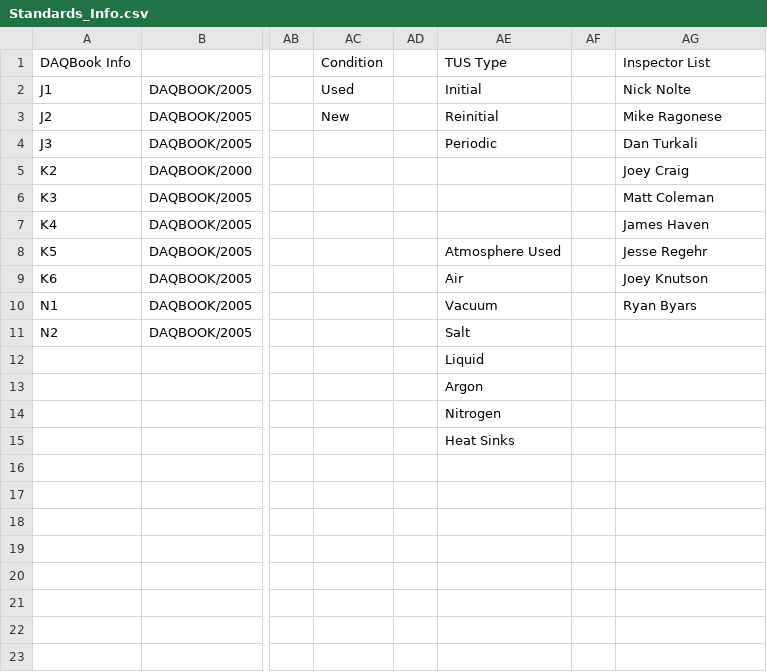
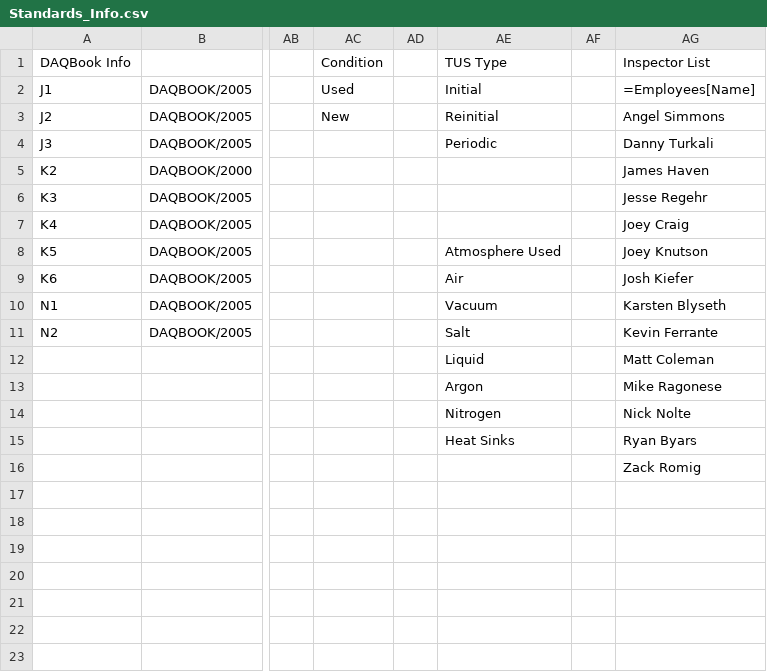
Before and after one commit to Johnson-Gage-Inspection-Inc/xl-TUS, a CSV file: exploded/00 TUS cert/sheets/Standards_Info.csv, drawn as a sheet; only a part is shown, gaps mark what is left out; the diff names each change by its address in the sheet, - before the commit and + after, or states it on an @@ line.

Commit message:
Fetch Inspectors from Qualer
+ Add Employees_GetEmployees query
+ Add Employees query to filter to Pyro inspectors
+ Add initial implementation for Sheet23
+ Update inspectors list in Standards_Info to reference Employees query
+ Update definition for `Inspectors` in Name Manager
+ Prune Furnace_Data sheet

```diff
--- a/exploded/00 TUS cert/sheets/Standards_Info.csv
+++ b/exploded/00 TUS cert/sheets/Standards_Info.csv
-AG2 (Inspector List): Nick Nolte
+AG2 (Inspector List): =Employees[Name]
-AG3 (Inspector List): Mike Ragonese
+AG3 (Inspector List): Angel Simmons
-AG4 (Inspector List): Dan Turkali
+AG4 (Inspector List): Danny Turkali
-AG5 (Inspector List): Joey Craig
+AG5 (Inspector List): James Haven
-AG6 (Inspector List): Matt Coleman
+AG6 (Inspector List): Jesse Regehr
-AG7 (Inspector List): James Haven
+AG7 (Inspector List): Joey Craig
-AG8 (Inspector List): Jesse Regehr
+AG8 (Inspector List): Joey Knutson
-AG9 (Inspector List): Joey Knutson
+AG9 (Inspector List): Josh Kiefer
-AG10 (Inspector List): Ryan Byars
+AG10 (Inspector List): Karsten Blyseth
-AG11 (Inspector List): (empty)
+AG11 (Inspector List): Kevin Ferrante
-AG12 (Inspector List): (empty)
+AG12 (Inspector List): Matt Coleman
-AG13 (Inspector List): (empty)
+AG13 (Inspector List): Mike Ragonese
-AG14 (Inspector List): (empty)
+AG14 (Inspector List): Nick Nolte
-AG15 (Inspector List): (empty)
+AG15 (Inspector List): Ryan Byars
-AG16 (Inspector List): (empty)
+AG16 (Inspector List): Zack Romig
```
Also changed, not shown: 6 other files.
